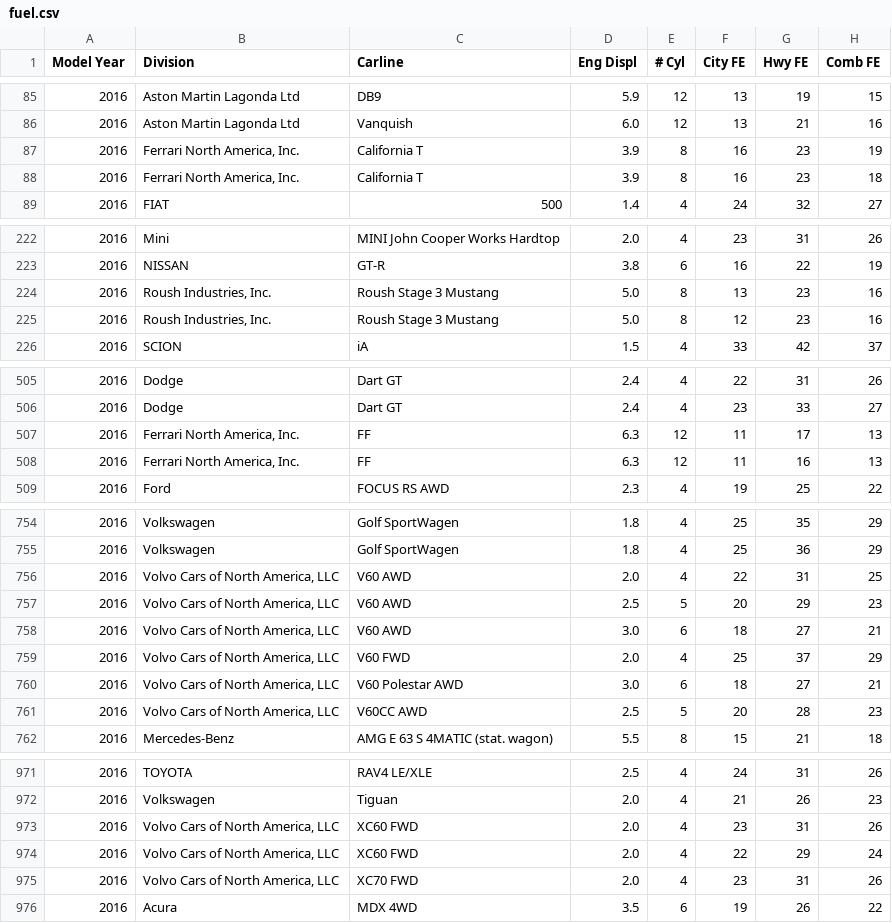
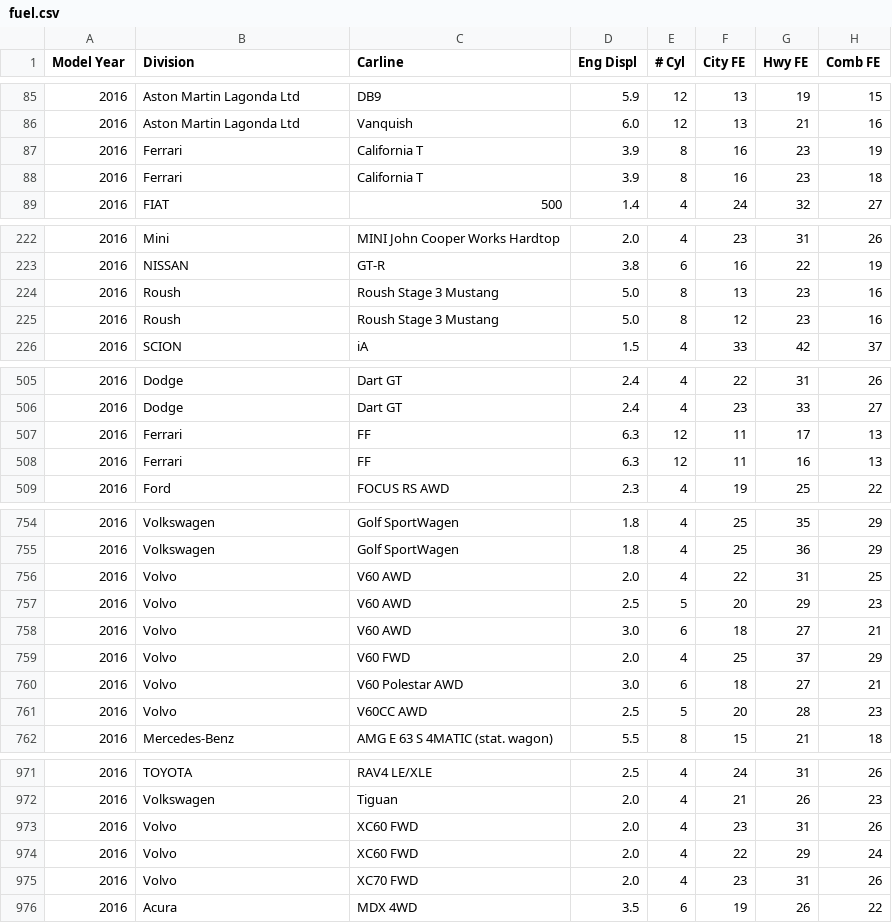
Before and after one commit to OdeToCode/linqsamples, a CSV file: Cars/fuel.csv, drawn as a sheet; only a part is shown, gaps mark what is left out; the diff covers the shown part only.

```diff
--- a/Cars/fuel.csv
+++ b/Cars/fuel.csv
@@ -86,4 +86,4 @@ Model Year,Division,Carline,Eng Displ,# Cyl,City FE,Hwy FE,Comb FE
 2016,Aston Martin Lagonda Ltd,Vanquish,6.0,12,13,21,16
-2016,"Ferrari North America, Inc.",California T,3.9,8,16,23,19
-2016,"Ferrari North America, Inc.",California T,3.9,8,16,23,18
+2016,Ferrari,California T,3.9,8,16,23,19
+2016,Ferrari,California T,3.9,8,16,23,18
 2016,FIAT,500,1.4,4,24,32,27
@@ -223,4 +223,4 @@ Model Year,Division,Carline,Eng Displ,# Cyl,City FE,Hwy FE,Comb FE
 2016,NISSAN,GT-R,3.8,6,16,22,19
-2016,"Roush Industries, Inc.",Roush Stage 3 Mustang,5.0,8,13,23,16
-2016,"Roush Industries, Inc.",Roush Stage 3 Mustang,5.0,8,12,23,16
+2016,Roush,Roush Stage 3 Mustang,5.0,8,13,23,16
+2016,Roush,Roush Stage 3 Mustang,5.0,8,12,23,16
 2016,SCION,iA,1.5,4,33,42,37
@@ -506,4 +506,4 @@ Model Year,Division,Carline,Eng Displ,# Cyl,City FE,Hwy FE,Comb FE
 2016,Dodge,Dart GT,2.4,4,23,33,27
-2016,"Ferrari North America, Inc.",FF,6.3,12,11,17,13
-2016,"Ferrari North America, Inc.",FF,6.3,12,11,16,13
+2016,Ferrari,FF,6.3,12,11,17,13
+2016,Ferrari,FF,6.3,12,11,16,13
 2016,Ford,FOCUS RS AWD,2.3,4,19,25,22
@@ -755,8 +755,8 @@ Model Year,Division,Carline,Eng Displ,# Cyl,City FE,Hwy FE,Comb FE
 2016,Volkswagen,Golf SportWagen,1.8,4,25,36,29
-2016,"Volvo Cars of North America, LLC",V60 AWD,2.0,4,22,31,25
-2016,"Volvo Cars of North America, LLC",V60 AWD,2.5,5,20,29,23
-2016,"Volvo Cars of North America, LLC",V60 AWD,3.0,6,18,27,21
-2016,"Volvo Cars of North America, LLC",V60 FWD,2.0,4,25,37,29
-2016,"Volvo Cars of North America, LLC",V60 Polestar AWD,3.0,6,18,27,21
-2016,"Volvo Cars of North America, LLC",V60CC AWD,2.5,5,20,28,23
+2016,Volvo,V60 AWD,2.0,4,22,31,25
+2016,Volvo,V60 AWD,2.5,5,20,29,23
+2016,Volvo,V60 AWD,3.0,6,18,27,21
+2016,Volvo,V60 FWD,2.0,4,25,37,29
+2016,Volvo,V60 Polestar AWD,3.0,6,18,27,21
+2016,Volvo,V60CC AWD,2.5,5,20,28,23
 2016,Mercedes-Benz,AMG E 63 S 4MATIC (stat. wagon),5.5,8,15,21,18
@@ -972,5 +972,5 @@ Model Year,Division,Carline,Eng Displ,# Cyl,City FE,Hwy FE,Comb FE
 2016,Volkswagen,Tiguan,2.0,4,21,26,23
-2016,"Volvo Cars of North America, LLC",XC60 FWD,2.0,4,23,31,26
-2016,"Volvo Cars of North America, LLC",XC60 FWD,2.0,4,22,29,24
-2016,"Volvo Cars of North America, LLC",XC70 FWD,2.0,4,23,31,26
+2016,Volvo,XC60 FWD,2.0,4,23,31,26
+2016,Volvo,XC60 FWD,2.0,4,22,29,24
+2016,Volvo,XC70 FWD,2.0,4,23,31,26
 2016,Acura,MDX 4WD,3.5,6,19,26,22
```
Also changed, not shown: 27 edited cells elsewhere in this file, 1 other file.
